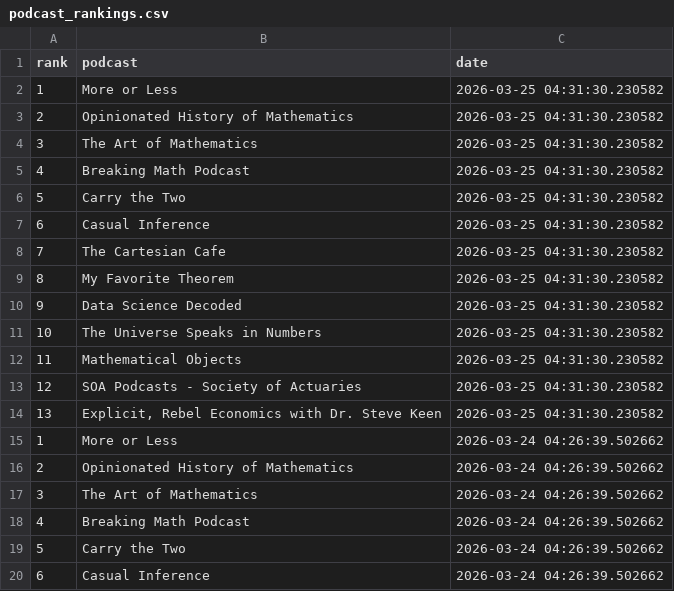
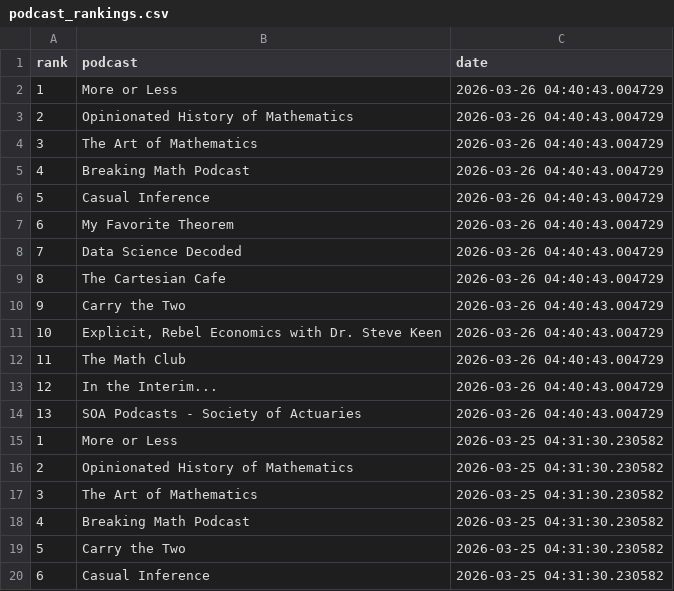
Before and after one commit to LucyMcGowan/math-podcast-rankings, a CSV file: podcast_rankings.csv, drawn as a sheet; only a part is shown; the shorter side is filled out with more unchanged rows.

```diff
--- a/podcast_rankings.csv
+++ b/podcast_rankings.csv
@@ -1,2 +1,15 @@
 "rank","podcast","date"
+1,"More or Less",2026-03-26 04:40:43.004729
+2,"Opinionated History of Mathematics",2026-03-26 04:40:43.004729
+3,"The Art of Mathematics",2026-03-26 04:40:43.004729
+4,"Breaking Math Podcast",2026-03-26 04:40:43.004729
+5,"Casual Inference",2026-03-26 04:40:43.004729
+6,"My Favorite Theorem",2026-03-26 04:40:43.004729
+7,"Data Science Decoded",2026-03-26 04:40:43.004729
+8,"The Cartesian Cafe",2026-03-26 04:40:43.004729
+9,"Carry the Two",2026-03-26 04:40:43.004729
+10,"Explicit, Rebel Economics with Dr. Steve Keen",2026-03-26 04:40:43.004729
+11,"The Math Club",2026-03-26 04:40:43.004729
+12,"In the Interim...",2026-03-26 04:40:43.004729
+13,"SOA Podcasts - Society of Actuaries",2026-03-26 04:40:43.004729
 1,"More or Less",2026-03-25 04:31:30.230582
```
Also changed, not shown: 1 other file.
